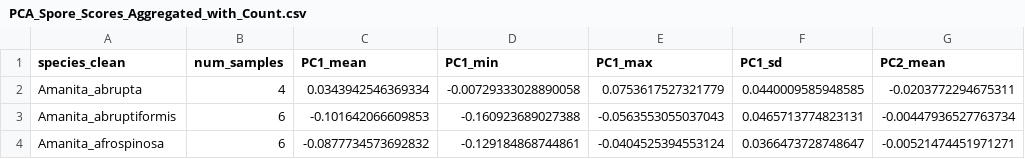
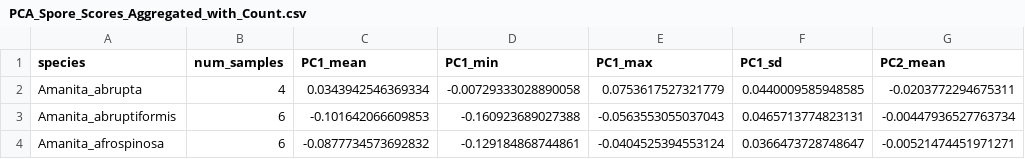
Before and after one commit to jzraiti/Spore-Shape-Amanita, a CSV file: Results/PCA/PCA_Spore_Scores_Aggregated_with_Count.csv, drawn as a sheet; only a part is shown; the diff names each change by its address in the sheet, - before the commit and + after, or states it on an @@ line.

```diff
--- a/Results/PCA/PCA_Spore_Scores_Aggregated_with_Count.csv
+++ b/Results/PCA/PCA_Spore_Scores_Aggregated_with_Count.csv
-A1: species_clean
+A1: species
```
Also changed, not shown: 5 other files.
